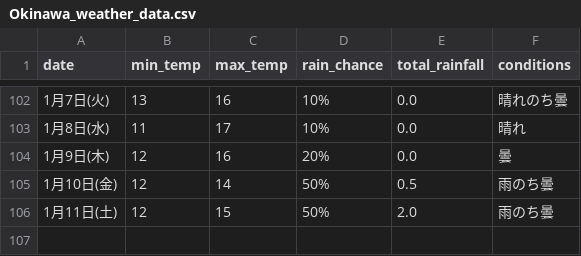
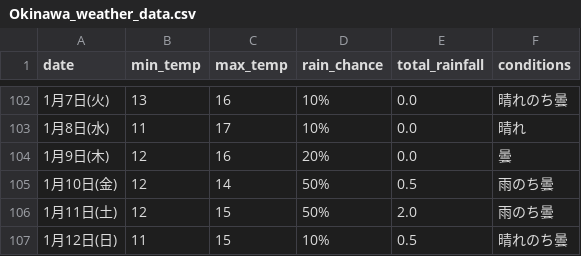
Before and after one commit to Curtendo/weather-scraper, a CSV file: Okinawa_weather_data.csv, drawn as a sheet; only a part is shown, gaps mark what is left out; the diff names each change by its address in the sheet, - before the commit and + after, or states it on an @@ line.

```diff
--- a/Okinawa_weather_data.csv
+++ b/Okinawa_weather_data.csv
+row 107: 1月12日(日) | 11 | 15 | 10% | 0.5 | 晴れのち曇
```
Also changed, not shown: Kakamigahara_weather_data.csv, Osaka_weather_data.csv, 2 other files.
